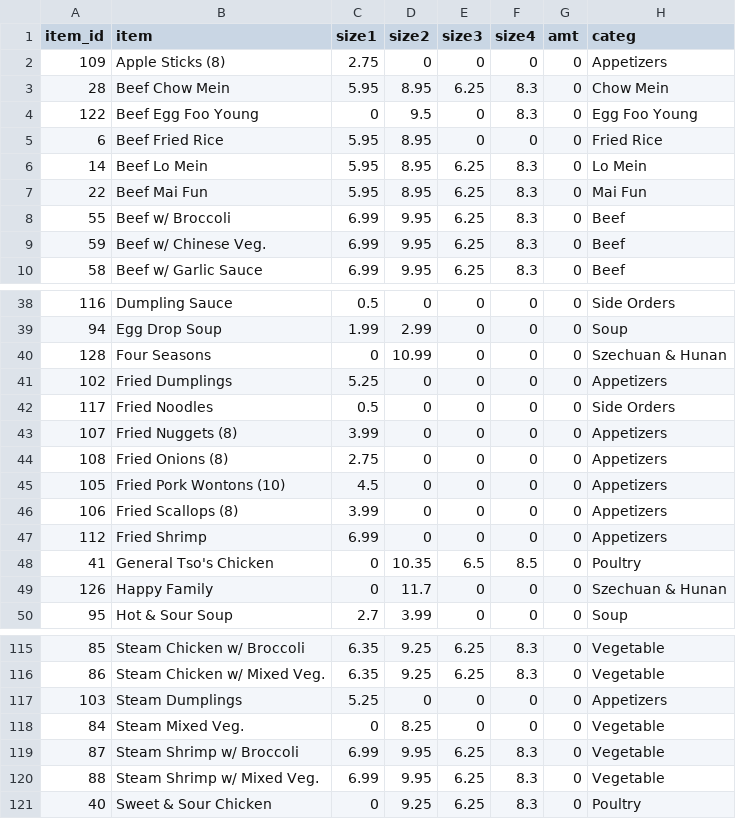
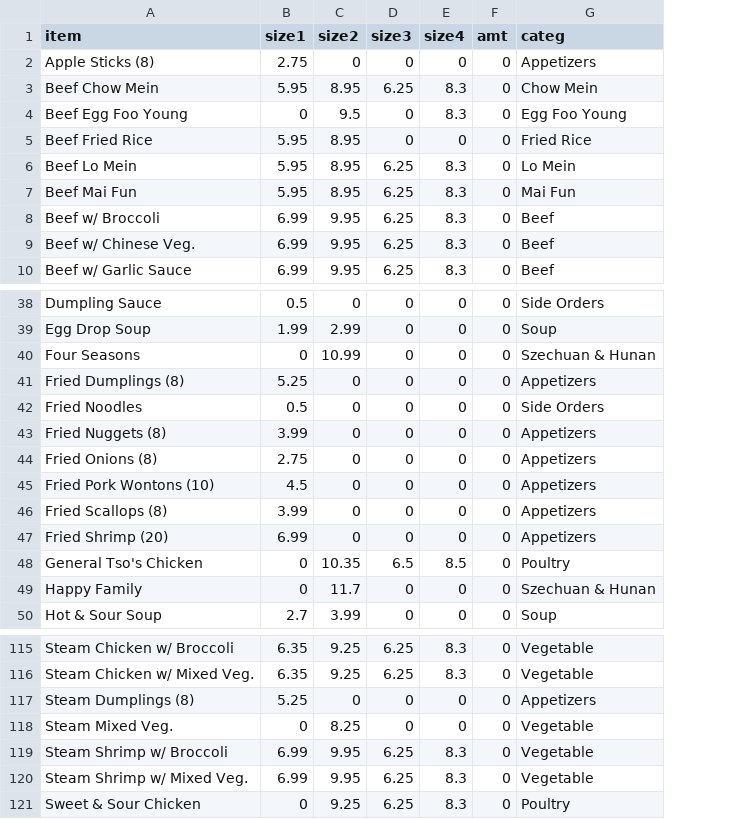
Before and after one commit to johnnyj114/NewGarden, a CSV file: MenuDatabase.csv, drawn as a sheet; only a part is shown, gaps mark what is left out; removed rows and columns are numbered as before the commit, all else as after; the diff names each change by its address in the sheet, - before the commit and + after, or states it on an @@ line.

```diff
--- a/MenuDatabase.csv
+++ b/MenuDatabase.csv
-column A (item_id), rows 2-10: 109 | 28 | 122 | 6 | 14 | 22 | 55 | 59 | 58; rows 38-50: 116 | 94 | 128 | 102 | 117 | 107 | 108 | 105 | 106 | 112 | 41 | 126 | 95; rows 115-121: 85 | 86 | 103 | 84 | 87 | 88 | 40
-A41 (item): Fried Dumplings
+A41 (item): Fried Dumplings (8)
-A47 (item): Fried Shrimp
+A47 (item): Fried Shrimp (20)
-A117 (item): Steam Dumplings
+A117 (item): Steam Dumplings (8)
```
Also changed, not shown: 3 other files.
